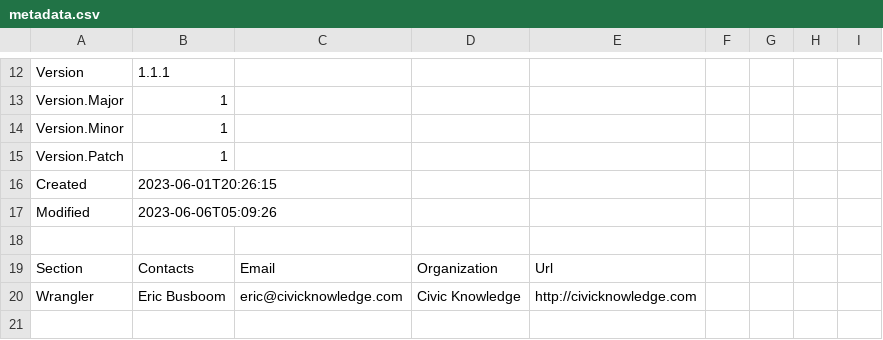
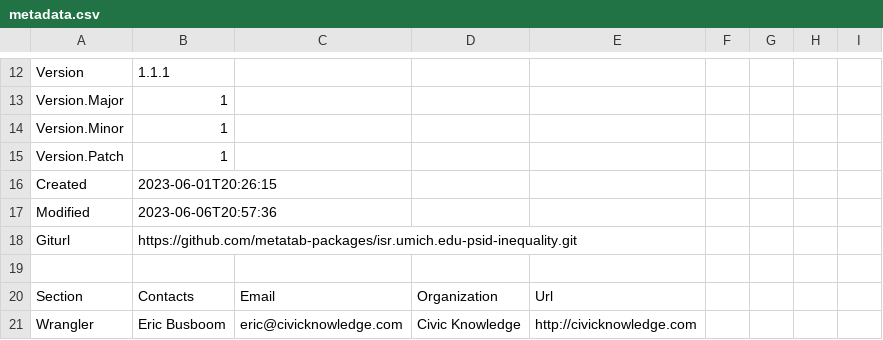
Before and after one commit to metatab-packages/isr.umich.edu-psid-inequality, a CSV file: metadata.csv, drawn as a sheet; only a part is shown, gaps mark what is left out; the shorter side is filled out with more unchanged rows.

```diff
--- a/metadata.csv
+++ b/metadata.csv
@@ -16,3 +16,4 @@ Version.Patch,1
 Created,2023-06-01T20:26:15
-Modified,2023-06-06T05:09:26
+Modified,2023-06-06T20:57:36
+Giturl,https://github.com/metatab-packages/isr.umich.edu-psid-inequality.git
 ""
```
